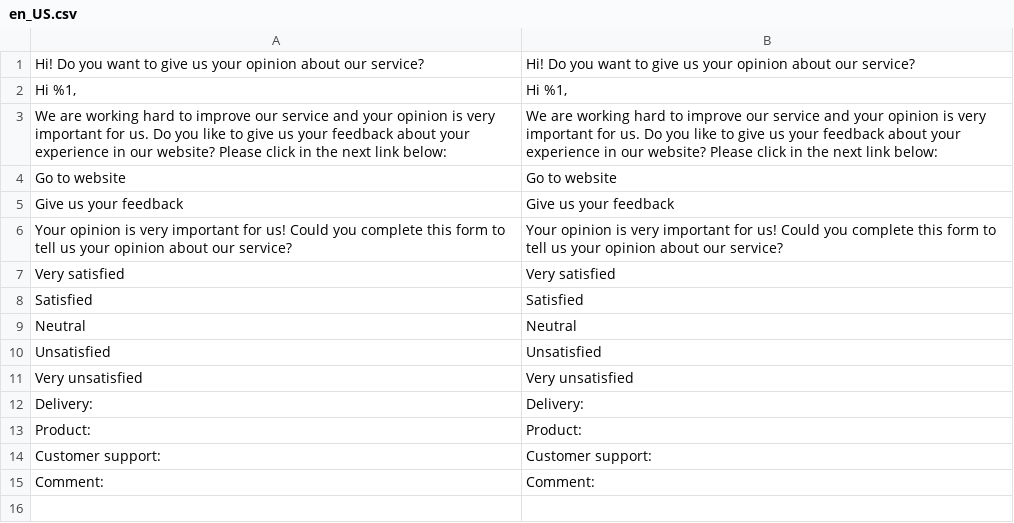
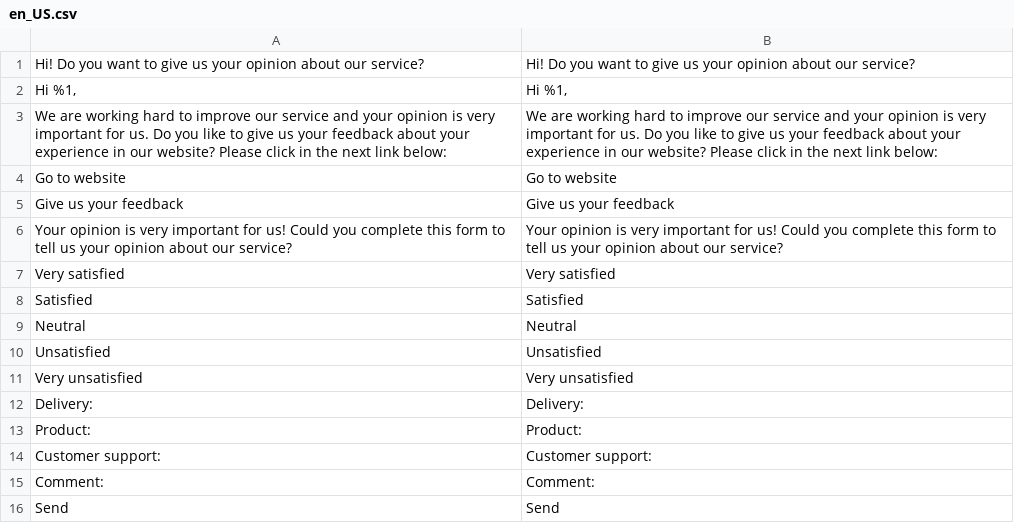
Before and after one commit to oriolauge/magento2-order-review, a CSV file: i18n/en_US.csv, drawn as a sheet; the diff names each change by its address in the sheet, - before the commit and + after, or states it on an @@ line.

```diff
--- a/i18n/en_US.csv
+++ b/i18n/en_US.csv
+row 16: Send | Send
```
Also changed, not shown: i18n/es_ES.csv, 2 other files.
